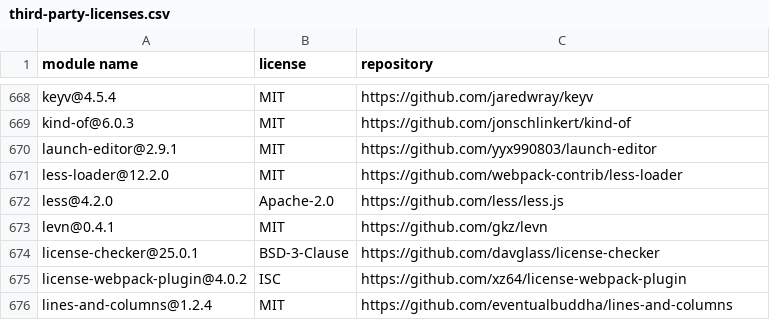
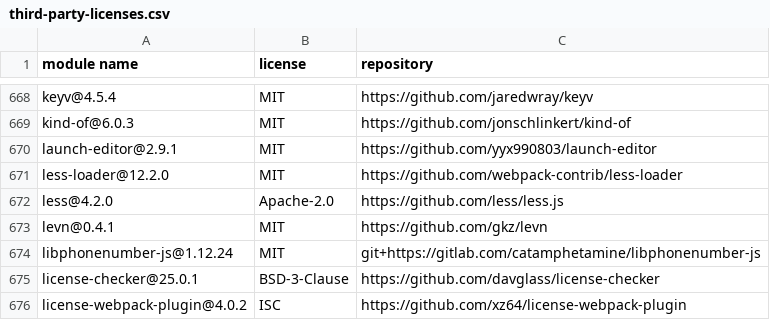
Before and after one commit to CargoTrackSolutions/ecmr-frontend, a CSV file: angular-frontend/third-party-licenses/third-party-licenses.csv, drawn as a sheet; only a part is shown, gaps mark what is left out; the shorter side is filled out with more unchanged rows; the diff names each change by its address in the sheet, - before the commit and + after, or states it on an @@ line.

```diff
--- a/angular-frontend/third-party-licenses/third-party-licenses.csv
+++ b/angular-frontend/third-party-licenses/third-party-licenses.csv
+row 674: libphonenumber-js@1.12.24 | MIT | git+https://gitlab.com/catamphetamine/libphonenumber-js
```
Also changed, not shown: 18 other files.
